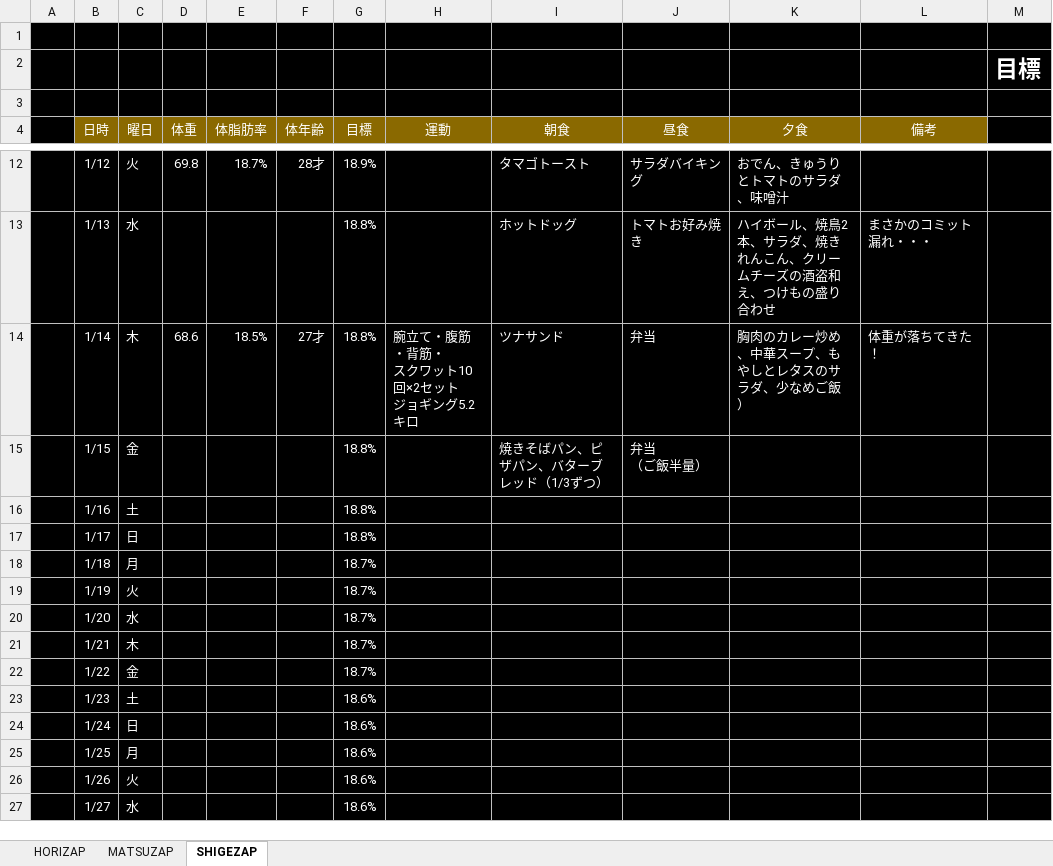
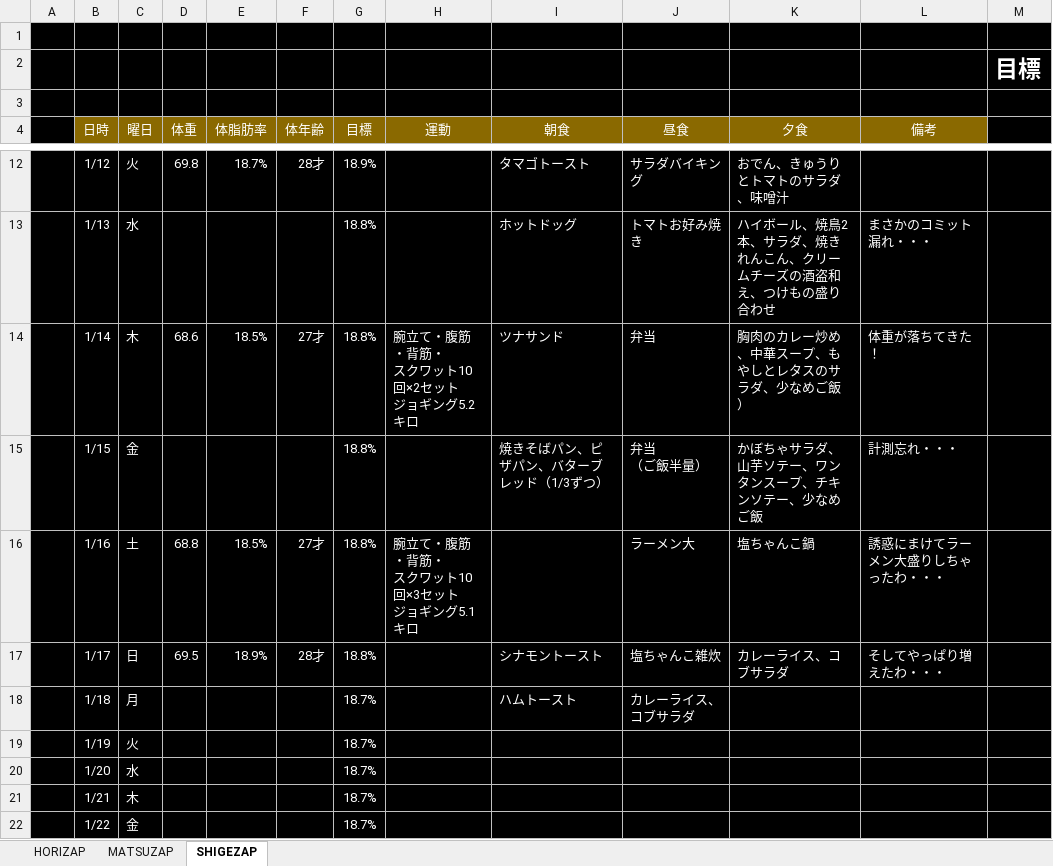
Before and after one commit to GS-Shigenaga/HORIZAP, an Excel workbook: HORIZAP.xlsx, sheet SHIGEZAP, drawn as a sheet; only a part is shown, gaps mark what is left out; the shorter side is filled out with more unchanged rows; values as stored, in another font and other column widths than the file's, no borders; charts and pictures not drawn; ↵ is a line break in a cell; the diff names each change by its address in the sheet, - before the commit and + after, or states it on an @@ line.

Commit message:
ラーメンやっぱダメだな・・

```diff
--- a/HORIZAP.xlsx (sheet SHIGEZAP)
+++ b/HORIZAP.xlsx (sheet SHIGEZAP)
-K15 (夕食): (empty)
+K15 (夕食): かぼちゃサラダ、山芋ソテー、ワンタンスープ、チキンソテー、少なめご飯
-L15 (備考): (empty)
+L15 (備考): 計測忘れ・・・
-D16 (体重): (empty)
+D16 (体重): 68.8
-E16 (体脂肪率): (empty)
+E16 (体脂肪率): 18.5%
-F16 (体年齢): (empty)
+F16 (体年齢): 27才
-H16 (運動): (empty)
+H16 (運動): 腕立て・腹筋・背筋・ ↵ スクワット10回×3セット ↵ ジョギング5.1キロ
-J16 (昼食): (empty)
+J16 (昼食): ラーメン大
-K16 (夕食): (empty)
+K16 (夕食): 塩ちゃんこ鍋
-L16 (備考): (empty)
+L16 (備考): 誘惑にまけてラーメン大盛りしちゃったわ・・・
-D17 (体重): (empty)
+D17 (体重): 69.5
-E17 (体脂肪率): (empty)
+E17 (体脂肪率): 18.9%
-F17 (体年齢): (empty)
+F17 (体年齢): 28才
-I17 (朝食): (empty)
+I17 (朝食): シナモントースト
-J17 (昼食): (empty)
+J17 (昼食): 塩ちゃんこ雑炊
-K17 (夕食): (empty)
+K17 (夕食): カレーライス、コブサラダ
-L17 (備考): (empty)
+L17 (備考): そしてやっぱり増えたわ・・・
-I18 (朝食): (empty)
+I18 (朝食): ハムトースト
-J18 (昼食): (empty)
+J18 (昼食): カレーライス、コブサラダ
```
Also changed, not shown: charts or pictures.
